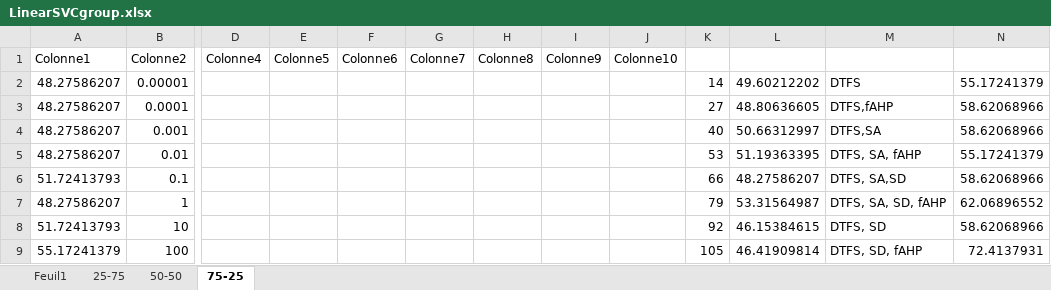
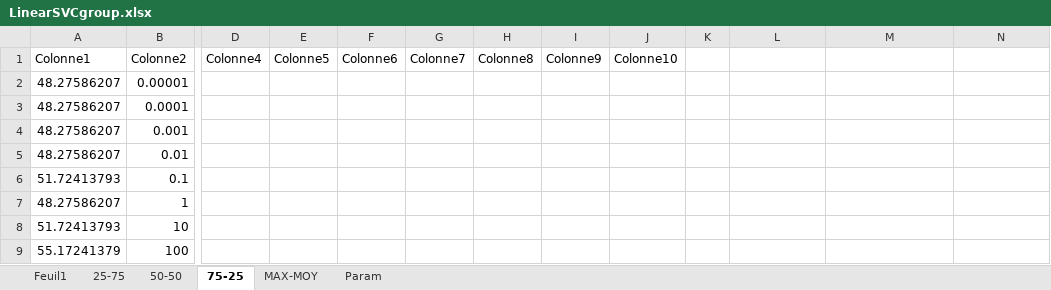
Before and after one commit to 0AlphaZero0/NAC-Neuron-Automatic-Classification, an Excel workbook: Arthur/Analyse/LinearSVC/LinearSVCgroup.xlsx, sheet 75-25, drawn as a sheet; only a part is shown, gaps mark what is left out; values as stored, in another font and other column widths than the file's, no borders; charts and pictures and table styles not drawn; the diff covers the shown part only; the diff names each change by its address in the sheet, - before the commit and + after, or states it on an @@ line.

```diff
--- a/Arthur/Analyse/LinearSVC/LinearSVCgroup.xlsx (sheet 75-25)
+++ b/Arthur/Analyse/LinearSVC/LinearSVCgroup.xlsx (sheet 75-25)
+sheet tab: MAX-MOY
+sheet tab: Param
-K2: 14
+K2: (empty)
-L2: 49.60212202
+L2: (empty)
-M2: DTFS
+M2: (empty)
-N2: 55.17241379
+N2: (empty)
-K3: 27
+K3: (empty)
-L3: 48.80636605
+L3: (empty)
-M3: DTFS,fAHP
+M3: (empty)
-N3:N4: 58.62068966
+N3:N4: (empty)
-K4: 40
+K4: (empty)
-L4: 50.66312997
+L4: (empty)
-M4: DTFS,SA
+M4: (empty)
-K5: 53
+K5: (empty)
-L5: 51.19363395
+L5: (empty)
-M5: DTFS, SA, fAHP
+M5: (empty)
-N5: 55.17241379
+N5: (empty)
-K6: 66
+K6: (empty)
-L6: 48.27586207
+L6: (empty)
-M6: DTFS, SA,SD
+M6: (empty)
-N6: 58.62068966
+N6: (empty)
-K7: 79
+K7: (empty)
-L7: 53.31564987
+L7: (empty)
-M7: DTFS, SA, SD, fAHP
+M7: (empty)
-N7: 62.06896552
+N7: (empty)
-K8: 92
+K8: (empty)
-L8: 46.15384615
+L8: (empty)
-M8: DTFS, SD
+M8: (empty)
-N8: 58.62068966
+N8: (empty)
-K9: 105
+K9: (empty)
-L9: 46.41909814
+L9: (empty)
-M9: DTFS, SD, fAHP
+M9: (empty)
-N9: 72.4137931
+N9: (empty)
```
Also changed, not shown: 494 edited cells elsewhere in this sheet, sheet Feuil1, charts or pictures, Arthur/Analyse/NuSVC/Linear/NuSVClineargroup.xlsx, Arthur/Analyse/NuSVC/Poly/NuSVCpolygroup.xlsx, 4 other files.
